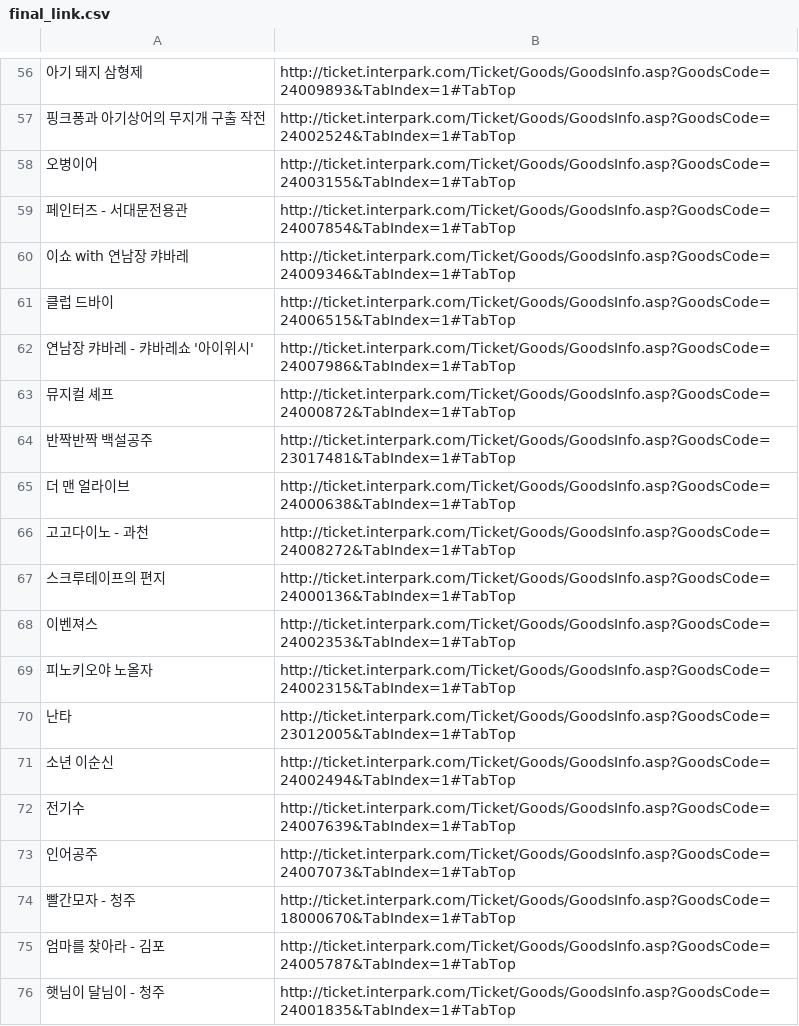
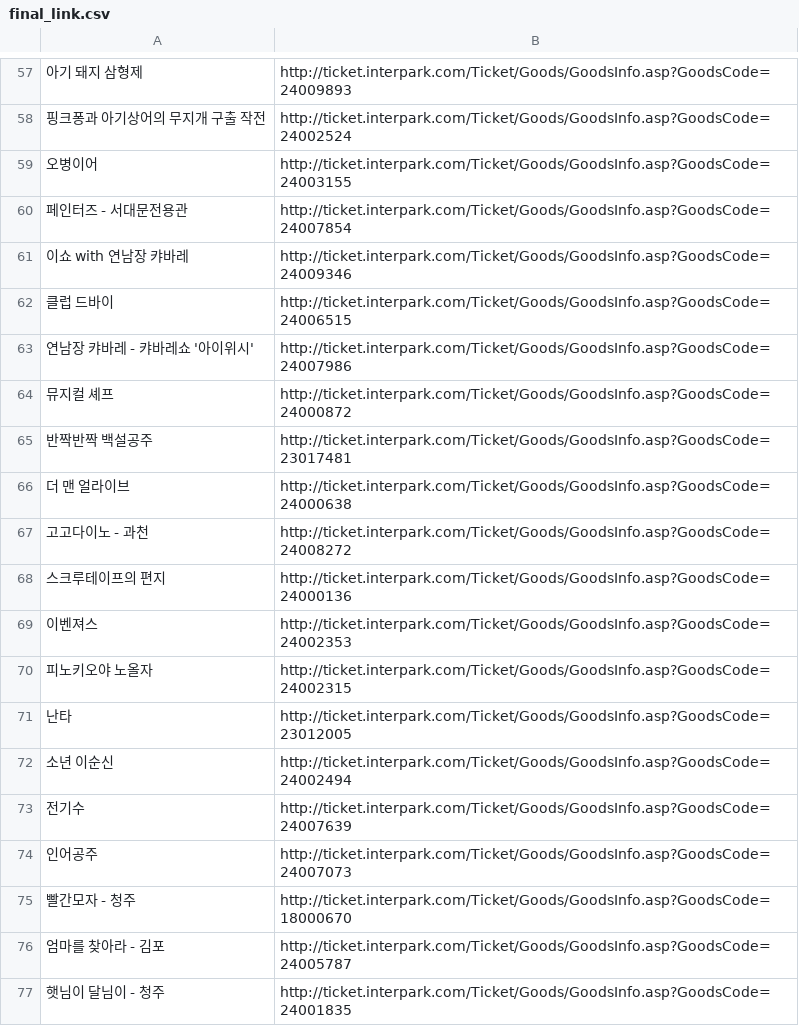
Before and after one commit to khn5906/MUSI, a CSV file: final_link.csv, drawn as a sheet; only a part is shown, gaps mark what is left out; the diff covers the shown part only.

```diff
--- a/final_link.csv
+++ b/final_link.csv
@@ -56,21 +57,21 @@
-아기 돼지 삼형제 ,http://ticket.interpark.com/Ticket/Goods/GoodsInfo.asp?GoodsCode=24009893&TabIndex=1#TabTop
-핑크퐁과 아기상어의 무지개 구출 작전,http://ticket.interpark.com/Ticket/Goods/GoodsInfo.asp?GoodsCode=24002524&TabIndex=1#TabTop
-오병이어,http://ticket.interpark.com/Ticket/Goods/GoodsInfo.asp?GoodsCode=24003155&TabIndex=1#TabTop
-페인터즈 - 서대문전용관,http://ticket.interpark.com/Ticket/Goods/GoodsInfo.asp?GoodsCode=24007854&TabIndex=1#TabTop
-이쇼 with 연남장 캬바레,http://ticket.interpark.com/Ticket/Goods/GoodsInfo.asp?GoodsCode=24009346&TabIndex=1#TabTop
-클럽 드바이,http://ticket.interpark.com/Ticket/Goods/GoodsInfo.asp?GoodsCode=24006515&TabIndex=1#TabTop
-연남장 캬바레 - 캬바레쇼 '아이위시',http://ticket.interpark.com/Ticket/Goods/GoodsInfo.asp?GoodsCode=24007986&TabIndex=1#TabTop
-뮤지컬 셰프,http://ticket.interpark.com/Ticket/Goods/GoodsInfo.asp?GoodsCode=24000872&TabIndex=1#TabTop
-반짝반짝 백설공주,http://ticket.interpark.com/Ticket/Goods/GoodsInfo.asp?GoodsCode=23017481&TabIndex=1#TabTop
-더 맨 얼라이브,http://ticket.interpark.com/Ticket/Goods/GoodsInfo.asp?GoodsCode=24000638&TabIndex=1#TabTop
-고고다이노 - 과천,http://ticket.interpark.com/Ticket/Goods/GoodsInfo.asp?GoodsCode=24008272&TabIndex=1#TabTop
-스크루테이프의 편지,http://ticket.interpark.com/Ticket/Goods/GoodsInfo.asp?GoodsCode=24000136&TabIndex=1#TabTop
-이벤져스,http://ticket.interpark.com/Ticket/Goods/GoodsInfo.asp?GoodsCode=24002353&TabIndex=1#TabTop
-피노키오야 노올자,http://ticket.interpark.com/Ticket/Goods/GoodsInfo.asp?GoodsCode=24002315&TabIndex=1#TabTop
-난타,http://ticket.interpark.com/Ticket/Goods/GoodsInfo.asp?GoodsCode=23012005&TabIndex=1#TabTop
-소년 이순신,http://ticket.interpark.com/Ticket/Goods/GoodsInfo.asp?GoodsCode=24002494&TabIndex=1#TabTop
-전기수,http://ticket.interpark.com/Ticket/Goods/GoodsInfo.asp?GoodsCode=24007639&TabIndex=1#TabTop
-인어공주,http://ticket.interpark.com/Ticket/Goods/GoodsInfo.asp?GoodsCode=24007073&TabIndex=1#TabTop
-빨간모자 - 청주,http://ticket.interpark.com/Ticket/Goods/GoodsInfo.asp?GoodsCode=18000670&TabIndex=1#TabTop
-엄마를 찾아라 - 김포,http://ticket.interpark.com/Ticket/Goods/GoodsInfo.asp?GoodsCode=24005787&TabIndex=1#TabTop
-햇님이 달님이 - 청주,http://ticket.interpark.com/Ticket/Goods/GoodsInfo.asp?GoodsCode=24001835&TabIndex=1#TabTop
+아기 돼지 삼형제 ,http://ticket.interpark.com/Ticket/Goods/GoodsInfo.asp?GoodsCode=24009893
+핑크퐁과 아기상어의 무지개 구출 작전,http://ticket.interpark.com/Ticket/Goods/GoodsInfo.asp?GoodsCode=24002524
+오병이어,http://ticket.interpark.com/Ticket/Goods/GoodsInfo.asp?GoodsCode=24003155
+페인터즈 - 서대문전용관,http://ticket.interpark.com/Ticket/Goods/GoodsInfo.asp?GoodsCode=24007854
+이쇼 with 연남장 캬바레,http://ticket.interpark.com/Ticket/Goods/GoodsInfo.asp?GoodsCode=24009346
+클럽 드바이,http://ticket.interpark.com/Ticket/Goods/GoodsInfo.asp?GoodsCode=24006515
+연남장 캬바레 - 캬바레쇼 '아이위시',http://ticket.interpark.com/Ticket/Goods/GoodsInfo.asp?GoodsCode=24007986
+뮤지컬 셰프,http://ticket.interpark.com/Ticket/Goods/GoodsInfo.asp?GoodsCode=24000872
+반짝반짝 백설공주,http://ticket.interpark.com/Ticket/Goods/GoodsInfo.asp?GoodsCode=23017481
+더 맨 얼라이브,http://ticket.interpark.com/Ticket/Goods/GoodsInfo.asp?GoodsCode=24000638
+고고다이노 - 과천,http://ticket.interpark.com/Ticket/Goods/GoodsInfo.asp?GoodsCode=24008272
+스크루테이프의 편지,http://ticket.interpark.com/Ticket/Goods/GoodsInfo.asp?GoodsCode=24000136
+이벤져스,http://ticket.interpark.com/Ticket/Goods/GoodsInfo.asp?GoodsCode=24002353
+피노키오야 노올자,http://ticket.interpark.com/Ticket/Goods/GoodsInfo.asp?GoodsCode=24002315
+난타,http://ticket.interpark.com/Ticket/Goods/GoodsInfo.asp?GoodsCode=23012005
+소년 이순신,http://ticket.interpark.com/Ticket/Goods/GoodsInfo.asp?GoodsCode=24002494
+전기수,http://ticket.interpark.com/Ticket/Goods/GoodsInfo.asp?GoodsCode=24007639
+인어공주,http://ticket.interpark.com/Ticket/Goods/GoodsInfo.asp?GoodsCode=24007073
+빨간모자 - 청주,http://ticket.interpark.com/Ticket/Goods/GoodsInfo.asp?GoodsCode=18000670
+엄마를 찾아라 - 김포,http://ticket.interpark.com/Ticket/Goods/GoodsInfo.asp?GoodsCode=24005787
+햇님이 달님이 - 청주,http://ticket.interpark.com/Ticket/Goods/GoodsInfo.asp?GoodsCode=24001835
```
Also changed, not shown: 1 added row and 55 edited cells elsewhere in this file, 11 other files.
